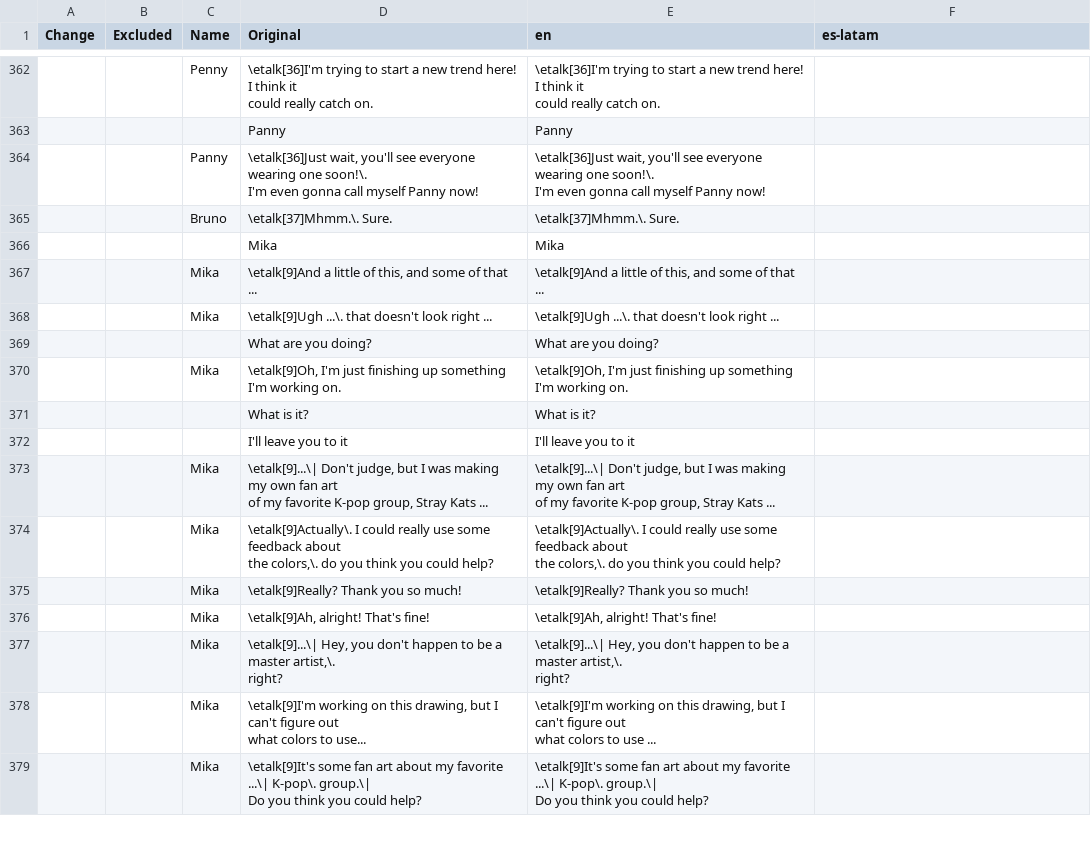
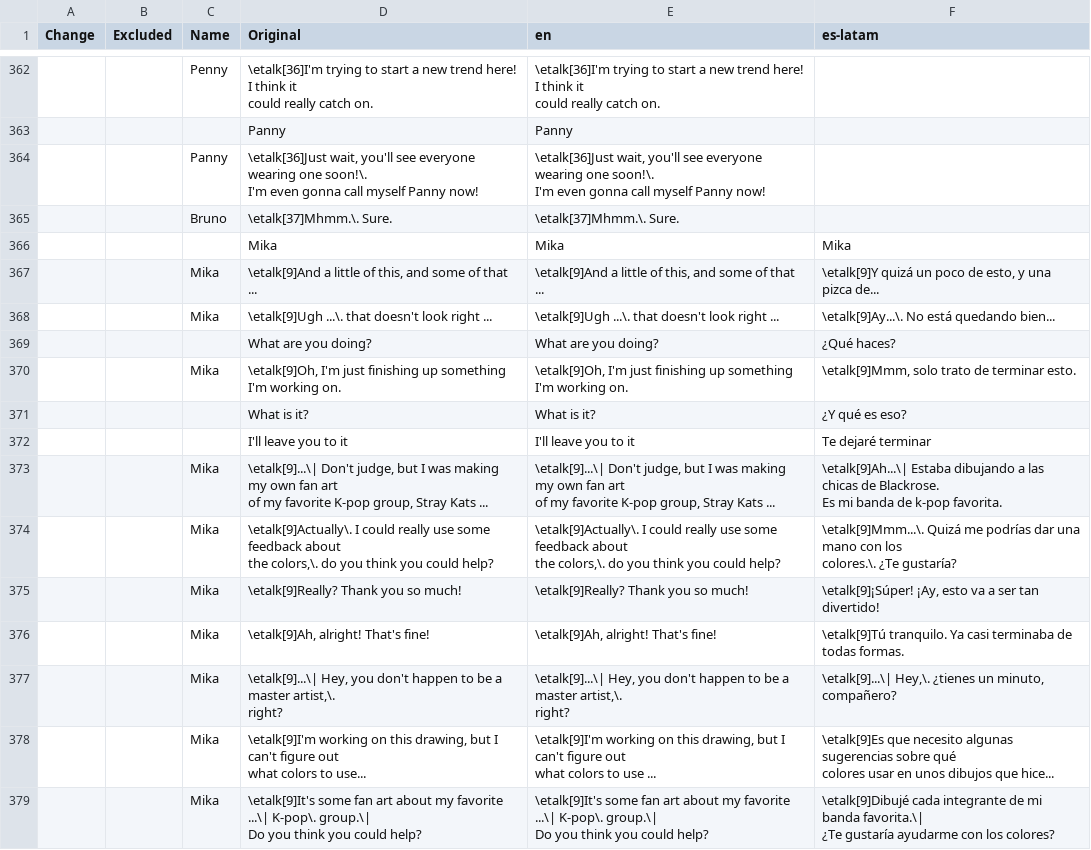
Before and after one commit to mixa-le/7-days, a CSV file: game_messages.csv, drawn as a sheet; only a part is shown, gaps mark what is left out; the diff covers the shown part only.

Commit message:
0.5

```diff
--- a/game_messages.csv
+++ b/game_messages.csv
@@ -592,25 +592,30 @@ I'm even gonna call myself Panny now!";
 ;;Bruno;\etalk[37]Mhmm.\. Sure.;\etalk[37]Mhmm.\. Sure.;
-;;;Mika;Mika;
-;;Mika;\etalk[9]And a little of this, and some of that ...;\etalk[9]And a little of this, and some of that ...;
-;;Mika;\etalk[9]Ugh ...\. that doesn't look right ...;\etalk[9]Ugh ...\. that doesn't look right ...;
-;;;What are you doing?;What are you doing?;
-;;Mika;\etalk[9]Oh, I'm just finishing up something I'm working on.;\etalk[9]Oh, I'm just finishing up something I'm working on.;
-;;;What is it?;What is it?;
-;;;I'll leave you to it;I'll leave you to it;
-;;Mika;"\etalk[9]...\| Don't judge, but I was making my own fan art
-of my favorite K-pop group, Stray Kats ...";"\etalk[9]...\| Don't judge, but I was making my own fan art
-of my favorite K-pop group, Stray Kats ...";
-;;Mika;"\etalk[9]Actually\. I could really use some feedback about
-the colors,\. do you think you could help?";"\etalk[9]Actually\. I could really use some feedback about
-the colors,\. do you think you could help?";
-;;Mika;\etalk[9]Really? Thank you so much!;\etalk[9]Really? Thank you so much!;
-;;Mika;\etalk[9]Ah, alright! That's fine!;\etalk[9]Ah, alright! That's fine!;
-;;Mika;"\etalk[9]...\| Hey, you don't happen to be a master artist,\.
-right?";"\etalk[9]...\| Hey, you don't happen to be a master artist,\.
-right?";
-;;Mika;"\etalk[9]I'm working on this drawing, but I can't figure out
-what colors to use...";"\etalk[9]I'm working on this drawing, but I can't figure out
-what colors to use ...";
-;;Mika;"\etalk[9]It's some fan art about my favorite ...\| K-pop\. group.\|
-Do you think you could help?";"\etalk[9]It's some fan art about my favorite ...\| K-pop\. group.\|
-Do you think you could help?";
+;;;Mika;Mika;Mika
+;;Mika;\etalk[9]And a little of this, and some of that ...;\etalk[9]And a little of this, and some of that ...;\etalk[9]Y quizá un poco de esto, y una pizca de...
+;;Mika;\etalk[9]Ugh ...\. that doesn't look right ...;\etalk[9]Ugh ...\. that doesn't look right ...;\etalk[9]Ay...\. No está quedando bien...
+;;;What are you doing?;What are you doing?;¿Qué haces?
+;;Mika;\etalk[9]Oh, I'm just finishing up something I'm working on.;\etalk[9]Oh, I'm just finishing up something I'm working on.;\etalk[9]Mmm, solo trato de terminar esto.
+;;;What is it?;What is it?;¿Y qué es eso?
+;;;I'll leave you to it;I'll leave you to it;Te dejaré terminar
+;;Mika;"\etalk[9]...\| Don't judge, but I was making my own fan art
+of my favorite K-pop group, Stray Kats ...";"\etalk[9]...\| Don't judge, but I was making my own fan art
+of my favorite K-pop group, Stray Kats ...";"\etalk[9]Ah...\| Estaba dibujando a las chicas de Blackrose.
+Es mi banda de k-pop favorita."
+;;Mika;"\etalk[9]Actually\. I could really use some feedback about
+the colors,\. do you think you could help?";"\etalk[9]Actually\. I could really use some feedback about
+the colors,\. do you think you could help?";"\etalk[9]Mmm...\. Quizá me podrías dar una mano con los
+colores.\. ¿Te gustaría?"
+;;Mika;\etalk[9]Really? Thank you so much!;\etalk[9]Really? Thank you so much!;\etalk[9]¡Súper! ¡Ay, esto va a ser tan divertido!
+;;Mika;\etalk[9]Ah, alright! That's fine!;\etalk[9]Ah, alright! That's fine!;"\etalk[9]Tú tranquilo. Ya casi terminaba de
+todas formas."
+;;Mika;"\etalk[9]...\| Hey, you don't happen to be a master artist,\.
+right?";"\etalk[9]...\| Hey, you don't happen to be a master artist,\.
+right?";"\etalk[9]...\| Hey,\. ¿tienes un minuto, compañero?"
+;;Mika;"\etalk[9]I'm working on this drawing, but I can't figure out
+what colors to use...";"\etalk[9]I'm working on this drawing, but I can't figure out
+what colors to use ...";"\etalk[9]Es que necesito algunas sugerencias sobre qué
+colores usar en unos dibujos que hice..."
+;;Mika;"\etalk[9]It's some fan art about my favorite ...\| K-pop\. group.\|
+Do you think you could help?";"\etalk[9]It's some fan art about my favorite ...\| K-pop\. group.\|
+Do you think you could help?";"\etalk[9]Dibujé cada integrante de mi banda favorita.\|
+¿Te gustaría ayudarme con los colores?"
```
Also changed, not shown: 91 edited cells elsewhere in this file.
